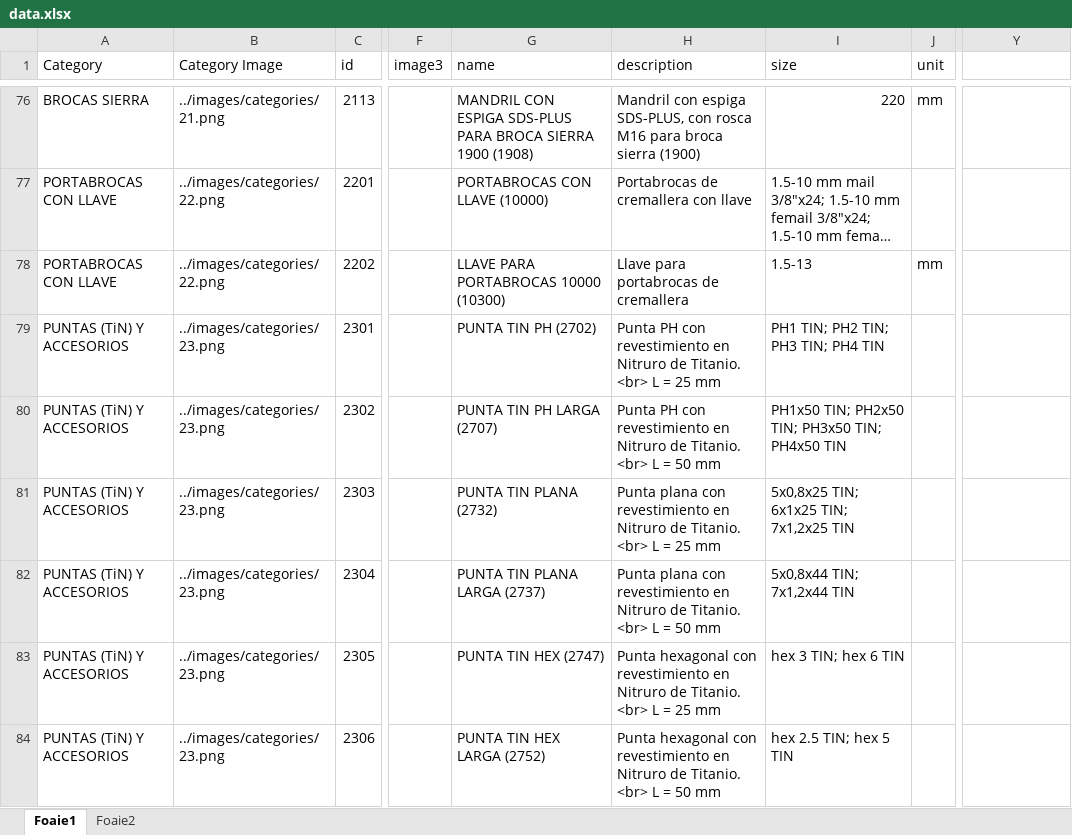
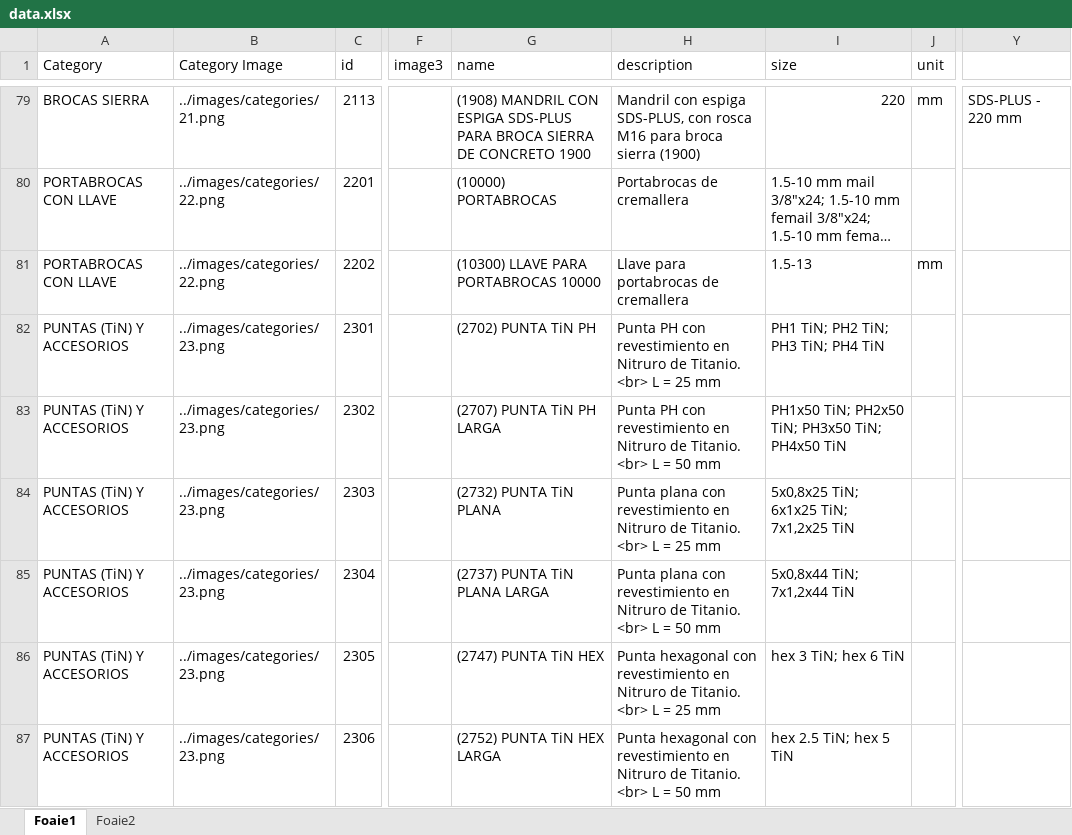
Before and after one commit to nico130301/artools-v2, an Excel workbook: src/data/data.xlsx, sheet Foaie1, drawn as a sheet; only a part is shown, gaps mark what is left out; long unchanged cells end in …; values as stored, in another font and other column widths than the file's, no cell formats; addresses are those after the commit; the diff covers the shown part only; the diff names each change by its address in the sheet, - before the commit and + after, or states it on an @@ line.

```diff
--- a/src/data/data.xlsx (sheet Foaie1)
+++ b/src/data/data.xlsx (sheet Foaie1)
-G79 (name): MANDRIL CON ESPIGA SDS-PLUS PARA BROCA SIERRA 1900 (1908)
+G79 (name): (1908) MANDRIL CON ESPIGA SDS-PLUS PARA BROCA SIERRA DE CONCRETO 1900
-Y79: (empty)
+Y79: SDS-PLUS - 220 mm
-G80 (name): PORTABROCAS CON LLAVE (10000)
+G80 (name): (10000) PORTABROCAS
-H80 (description): Portabrocas de cremallera con llave
+H80 (description): Portabrocas de cremallera
-G81 (name): LLAVE PARA PORTABROCAS 10000 (10300)
+G81 (name): (10300) LLAVE PARA PORTABROCAS 10000
-G82 (name): PUNTA TIN PH (2702)
+G82 (name): (2702) PUNTA TiN PH
-I82 (size): PH1 TIN; PH2 TIN; PH3 TIN; PH4 TIN
+I82 (size): PH1 TiN; PH2 TiN; PH3 TiN; PH4 TiN
-G83 (name): PUNTA TIN PH LARGA (2707)
+G83 (name): (2707) PUNTA TiN PH LARGA
-I83 (size): PH1x50 TIN; PH2x50 TIN; PH3x50 TIN; PH4x50 TIN
+I83 (size): PH1x50 TiN; PH2x50 TiN; PH3x50 TiN; PH4x50 TiN
-G84 (name): PUNTA TIN PLANA (2732)
+G84 (name): (2732) PUNTA TiN PLANA
-I84 (size): 5x0,8x25 TIN; 6x1x25 TIN; 7x1,2x25 TIN
+I84 (size): 5x0,8x25 TiN; 6x1x25 TiN; 7x1,2x25 TiN
-G85 (name): PUNTA TIN PLANA LARGA (2737)
+G85 (name): (2737) PUNTA TiN PLANA LARGA
-I85 (size): 5x0,8x44 TIN; 7x1,2x44 TIN
+I85 (size): 5x0,8x44 TiN; 7x1,2x44 TiN
-G86 (name): PUNTA TIN HEX (2747)
+G86 (name): (2747) PUNTA TiN HEX
-I86 (size): hex 3 TIN; hex 6 TIN
+I86 (size): hex 3 TiN; hex 6 TiN
-G87 (name): PUNTA TIN HEX LARGA (2752)
+G87 (name): (2752) PUNTA TiN HEX LARGA
-I87 (size): hex 2.5 TIN; hex 5 TIN
+I87 (size): hex 2.5 TiN; hex 5 TiN
```
Also changed, not shown: 3 added rows and 196 edited cells elsewhere in this sheet, cell formats, formulas that keep their value.
